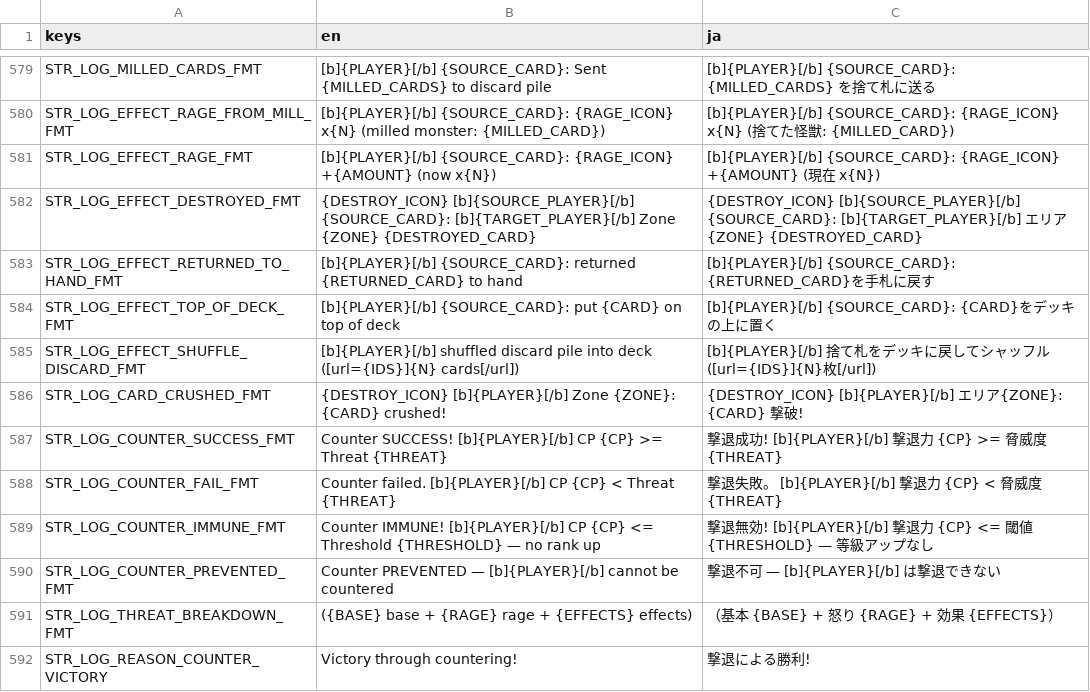
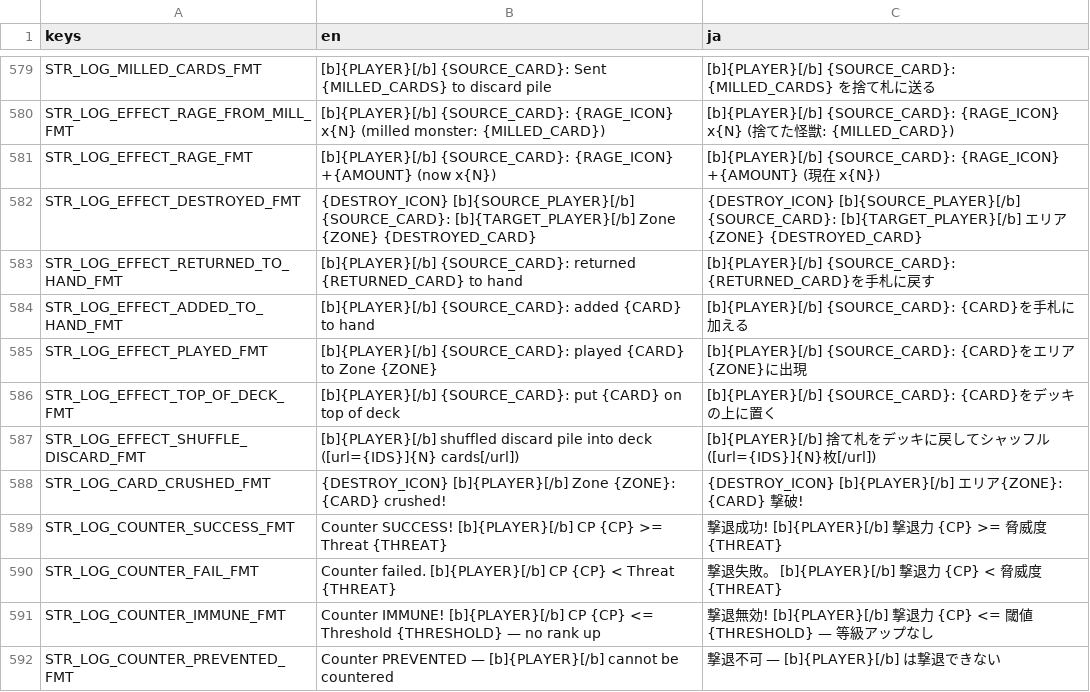
Before and after one commit to hunterdurbin/godzilla-sim, a CSV file: translations/strings.csv, drawn as a sheet; only a part is shown, gaps mark what is left out; the shorter side is filled out with more unchanged rows.

```diff
--- a/translations/strings.csv
+++ b/translations/strings.csv
@@ -635,2 +635,4 @@ STR_LOG_EFFECT_DESTROYED_FMT,{DESTROY_ICON} [b]{SOURCE_PLAYER}[/b] {SOURCE_CARD}
 STR_LOG_EFFECT_RETURNED_TO_HAND_FMT,[b]{PLAYER}[/b] {SOURCE_CARD}: returned {RETURNED_CARD} to hand,[b]{PLAYER}[/b] {SOURCE_CARD}: {RETURNED_CARD}を手札に戻す
+STR_LOG_EFFECT_ADDED_TO_HAND_FMT,[b]{PLAYER}[/b] {SOURCE_CARD}: added {CARD} to hand,[b]{PLAYER}[/b] {SOURCE_CARD}: {CARD}を手札に加える
+STR_LOG_EFFECT_PLAYED_FMT,[b]{PLAYER}[/b] {SOURCE_CARD}: played {CARD} to Zone {ZONE},[b]{PLAYER}[/b] {SOURCE_CARD}: {CARD}をエリア{ZONE}に出現
 STR_LOG_EFFECT_TOP_OF_DECK_FMT,[b]{PLAYER}[/b] {SOURCE_CARD}: put {CARD} on top of deck,[b]{PLAYER}[/b] {SOURCE_CARD}: {CARD}をデッキの上に置く
```
Also changed, not shown: 16 other files.
